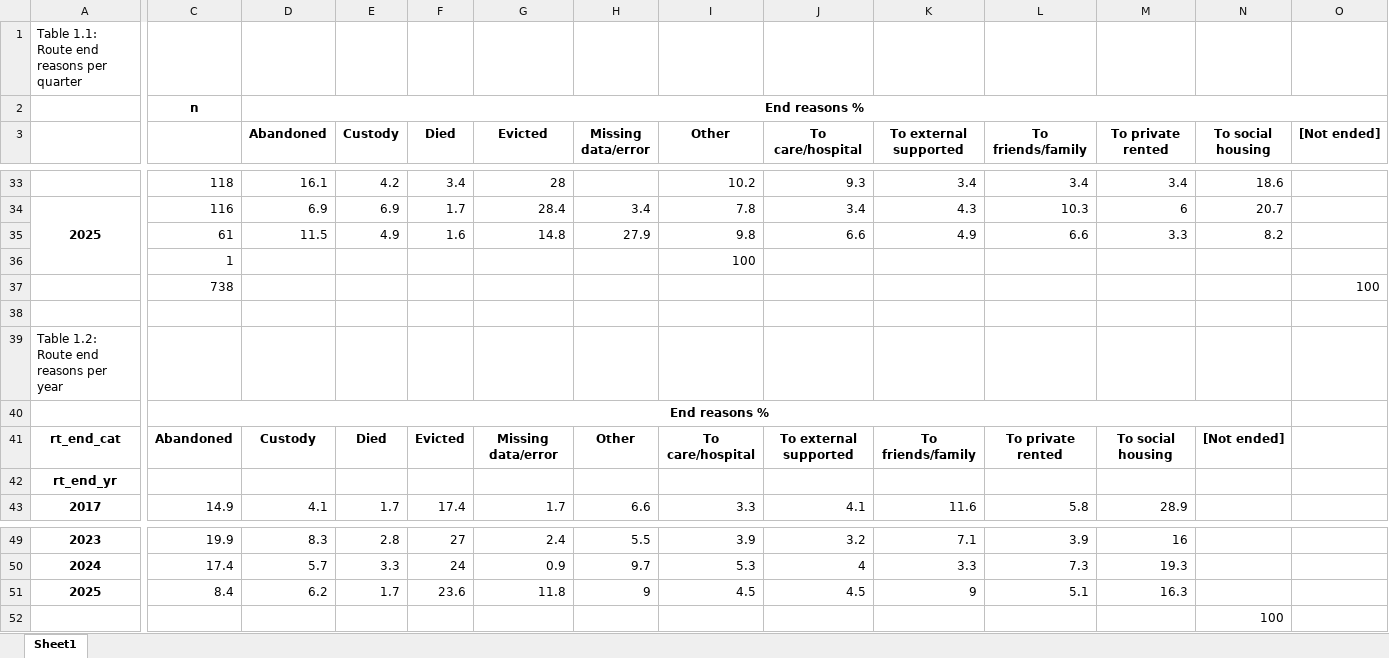
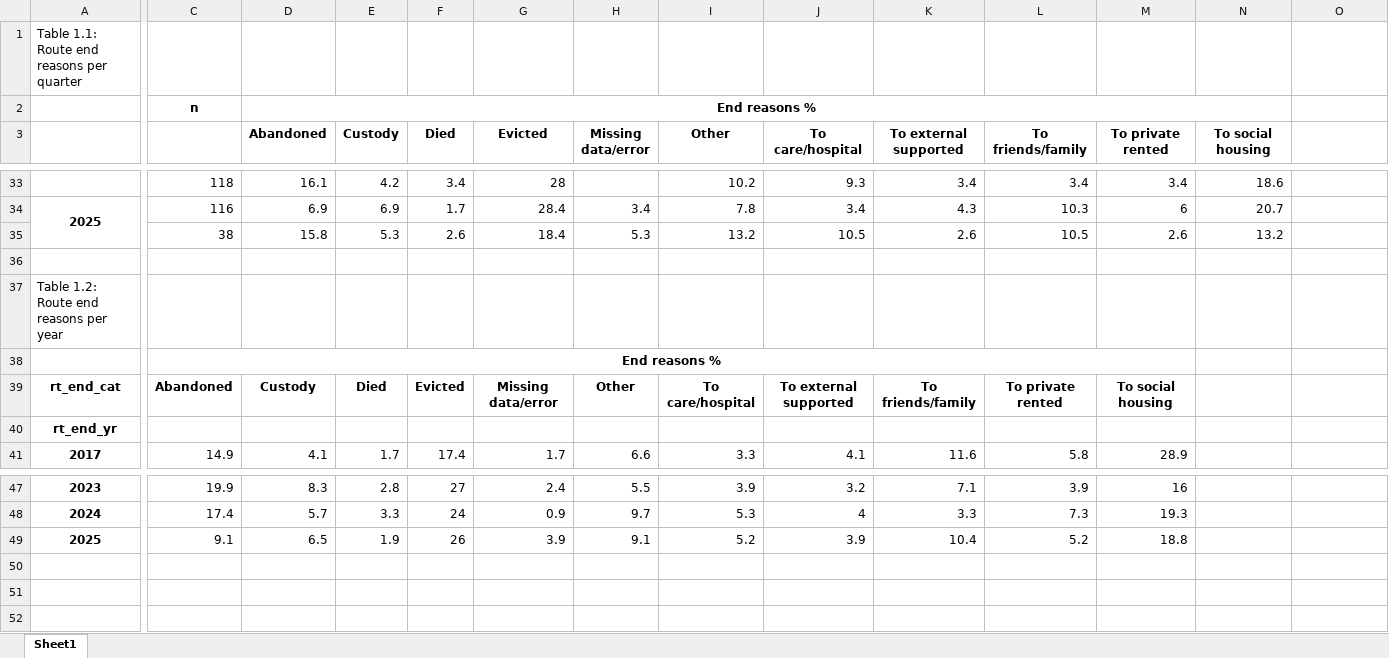
Before and after one commit to davidingerslev/BSHARP-ISHSHHB-2026, an Excel workbook: assets_output/02_measures_over_time.xlsx, sheet Sheet1, drawn as a sheet; only a part is shown, gaps mark what is left out; values as stored, in another font and other column widths than the file's, no borders; removed rows and columns are numbered as before the commit, all else as after; rows hold the shown columns only; the diff names each change by its address in the sheet, - before the commit and + after, or states it on an @@ line.

Commit message:
Fixed bug in end reasons for placements that ended after the studied period, and grouped outcomes from individual placements into broader categories.

```diff
--- a/assets_output/02_measures_over_time.xlsx (sheet Sheet1)
+++ b/assets_output/02_measures_over_time.xlsx (sheet Sheet1)
-D2:O2 merged
+D2:N2 merged
-O3: [Not ended]
+O3: (empty)
-row 35:  | 61 | 11.5 | 4.9 | 1.6 | 14.8 | 27.9 | 9.8 | 6.6 | 4.9 | 6.6 | 3.3 | 8.2
-row 36:  | 1 |  |  |  |  |  | 100
-row 37:  | 738 |  |  |  |  |  |  |  |  |  |  |  | 100
+row 35:  | 38 | 15.8 | 5.3 | 2.6 | 18.4 | 5.3 | 13.2 | 10.5 | 2.6 | 10.5 | 2.6 | 13.2
-C40:N40 merged
+C38:M38 merged
-N39 (To social housing): [Not ended]
+N39 (To social housing): (empty)
-row 51: 2025 | 8.4 | 6.2 | 1.7 | 23.6 | 11.8 | 9 | 4.5 | 4.5 | 9 | 5.1 | 16.3
-row 52:  |  |  |  |  |  |  |  |  |  |  |  | 100
+row 49: 2025 | 9.1 | 6.5 | 1.9 | 26 | 3.9 | 9.1 | 5.2 | 3.9 | 10.4 | 5.2 | 18.8
```
Also changed, not shown: assets_output/01_social_housing_returns.xlsx, assets_output/03_DV_construction.xlsx, 15 other files.
